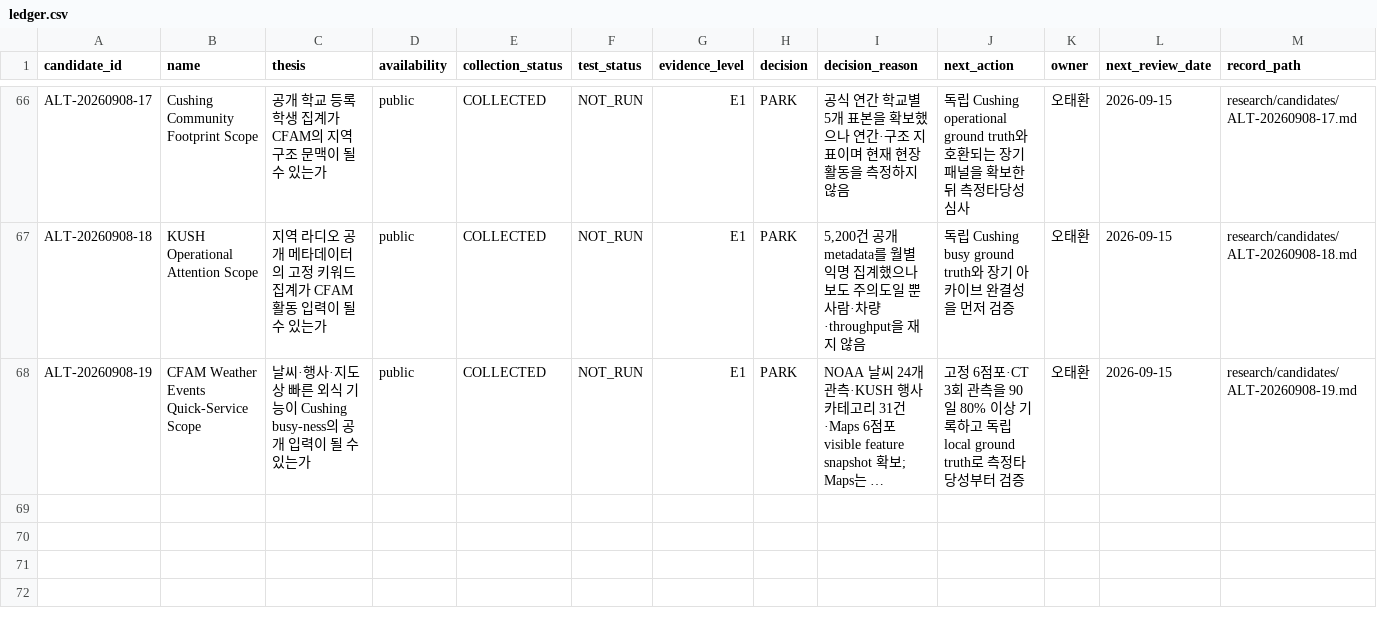
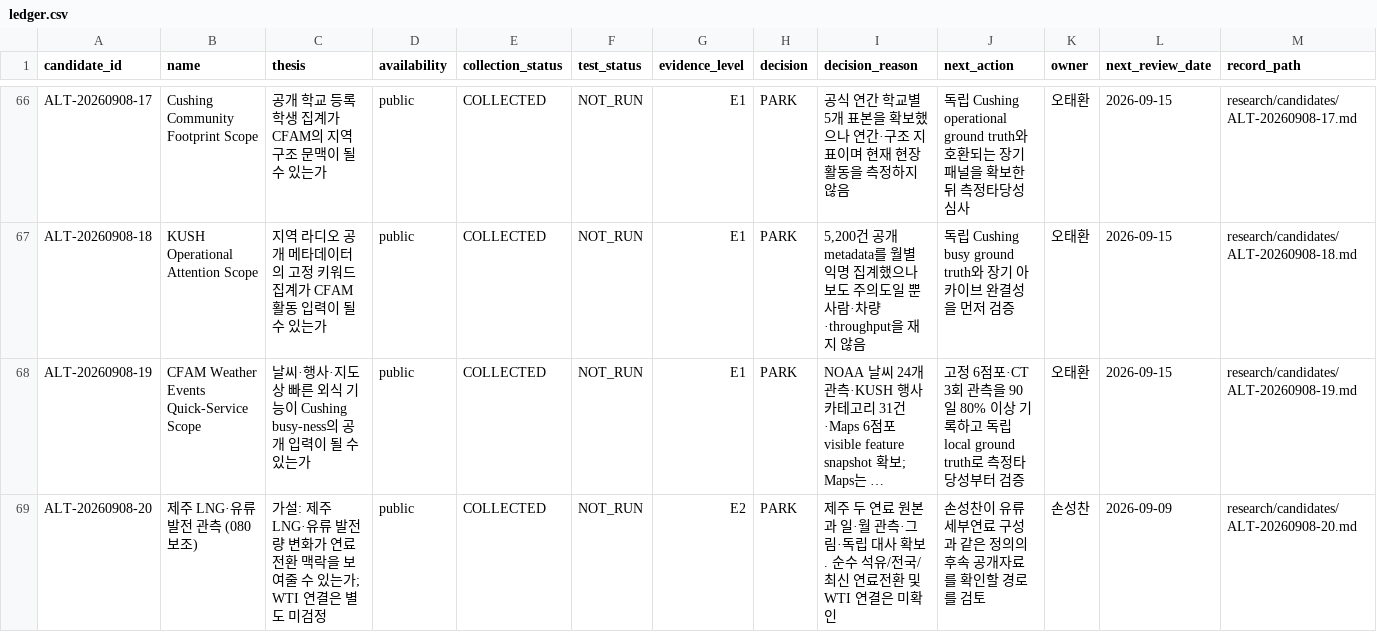
Before and after one commit to Noah-TaeHwan/ls-crude, a CSV file: research/candidates/ledger.csv, drawn as a sheet; only a part is shown, gaps mark what is left out; long unchanged cells end in …; the diff names each change by its address in the sheet, - before the commit and + after, or states it on an @@ line.

Commit message:
feat(research): 제주 LNG 유류 발전 관측 표본 확보
성찬080의 잘못된 출처 링크를 교정하고 공개 ZIP의 두 연료 336일을 대사한다. 원단위와 조건부 비중을 함께 기록하며 전국 지수와 WTI 관계 검정은 보류한다.

```diff
--- a/research/candidates/ledger.csv
+++ b/research/candidates/ledger.csv
+row 69: ALT-20260908-20 | 제주 LNG·유류 발전 관측 (080 보조) | 가설: 제주 LNG·유류 발전량 변화가 연료전환 맥락을 보여줄 수 있는가; WTI 연결은 별도 미검정 | public | COLLECTED | NOT_RUN | E2 | PARK | 제주 두 연료 원본과 일·월 관측·그림·독립 대사 확보. 순수 석유/전국/최신 연료전환 및 WTI 연결은 미확인 | 손성찬이 유류 세부연료 구성과 같은 정의의 후속 공개자료를 확인할 경로를 검토 | 손성찬 | 2026-09-09 | research/candidates/ALT-20260908-20.md
```
Also changed, not shown: 17 other files.
